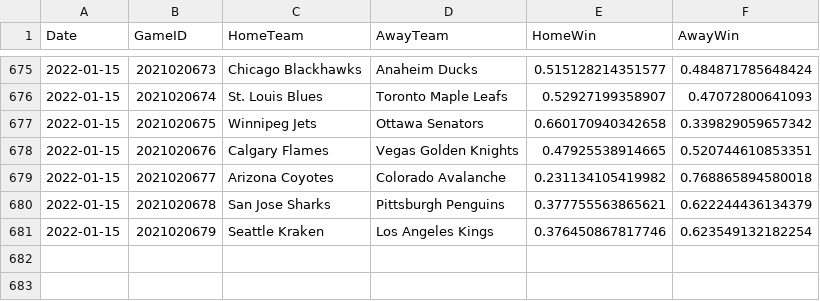
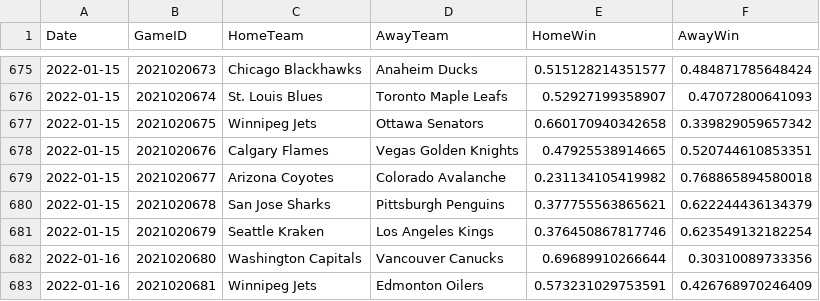
Before and after one commit to pbulsink/HockeyModel, a CSV file: data-raw/20212022odds.csv, drawn as a sheet; only a part is shown, gaps mark what is left out; the diff names each change by its address in the sheet, - before the commit and + after, or states it on an @@ line.

```diff
--- a/data-raw/20212022odds.csv
+++ b/data-raw/20212022odds.csv
+row 682: 2022-01-16 | 2021020680 | Washington Capitals | Vancouver Canucks | 0.69689910266644 | 0.30310089733356
+row 683: 2022-01-16 | 2021020681 | Winnipeg Jets | Edmonton Oilers | 0.573231029753591 | 0.426768970246409
```
Also changed, not shown: 8 other files.
